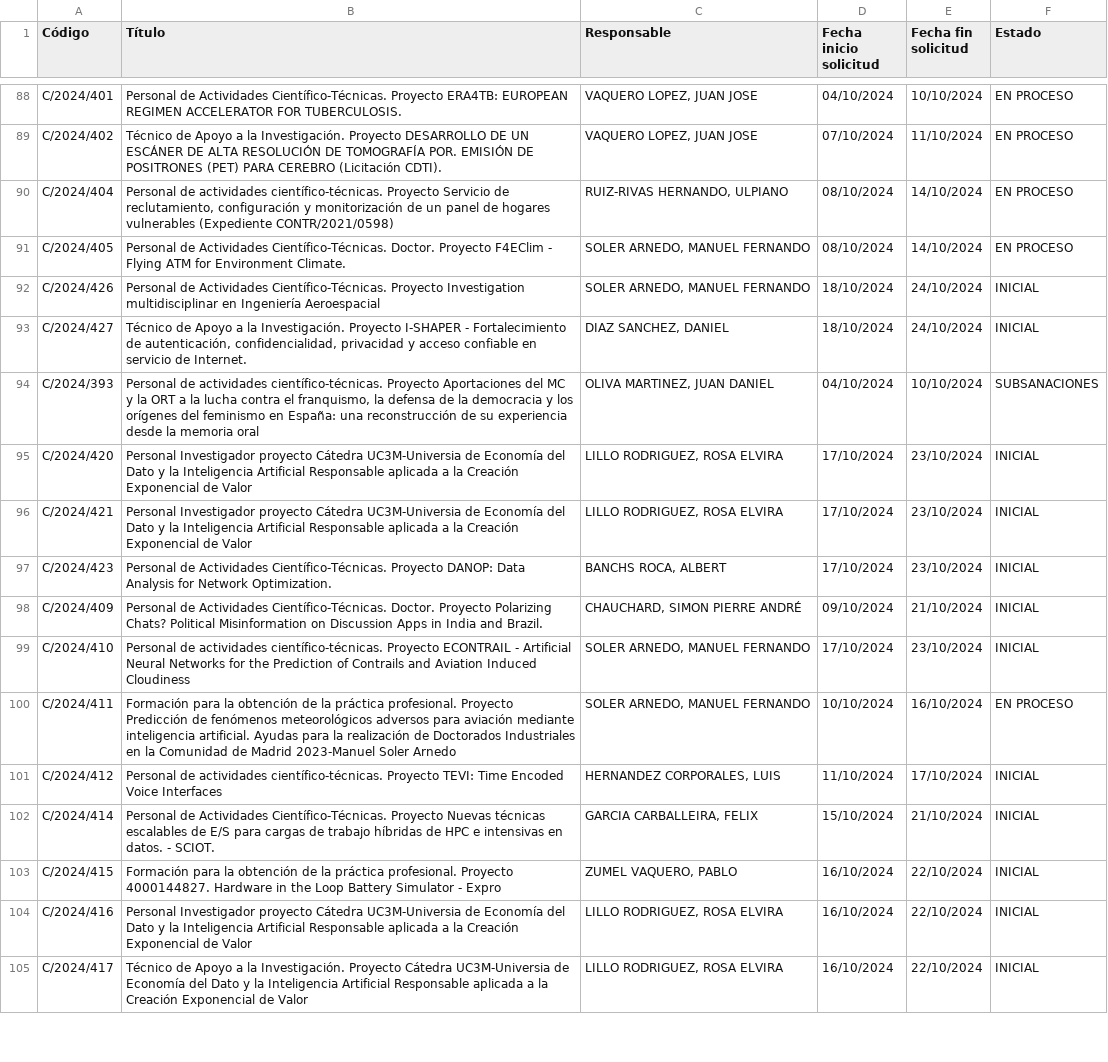
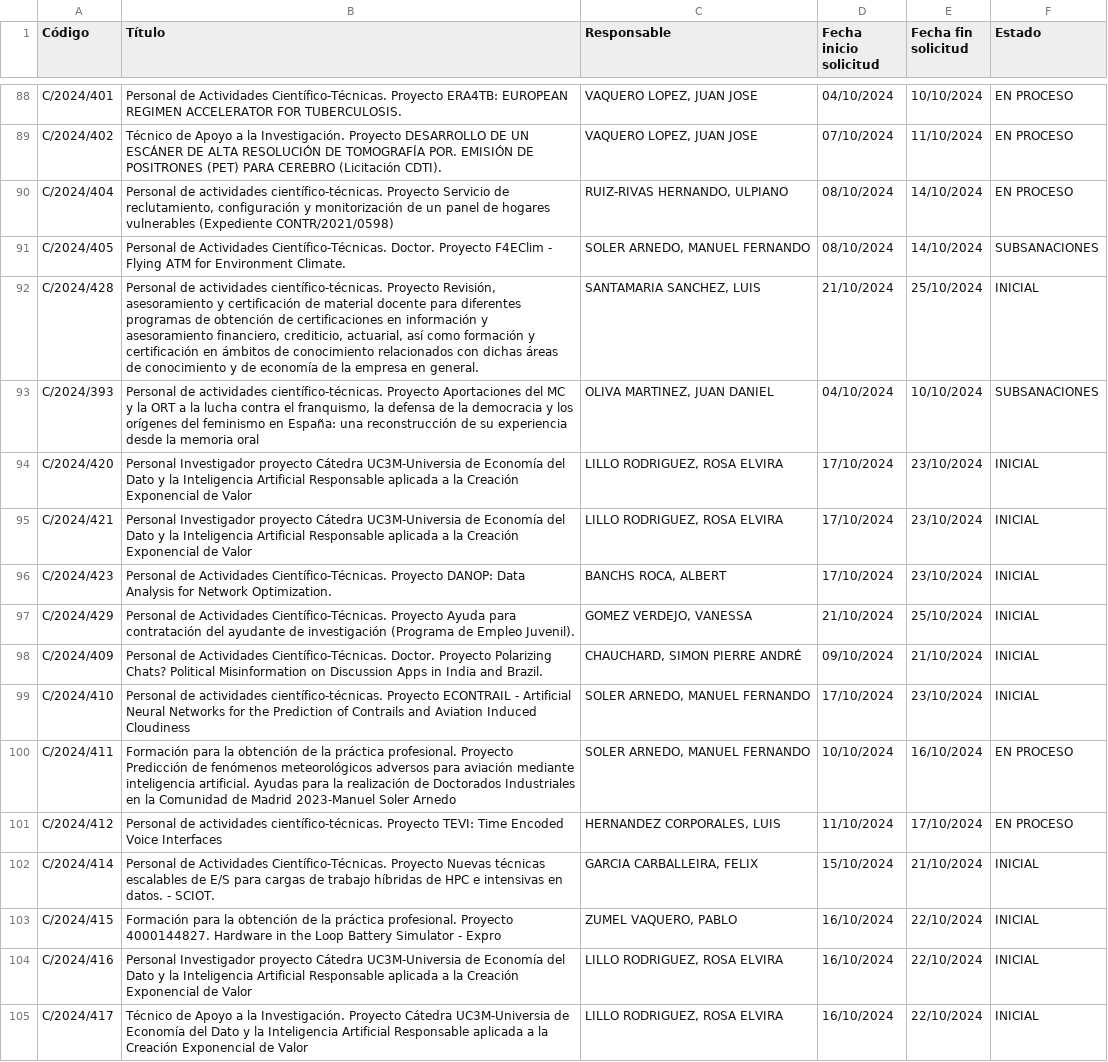
Before and after one commit to oscgf/atenea-scraper, a CSV file: job_offers.csv, drawn as a sheet; only a part is shown, gaps mark what is left out; the diff covers the shown part only.

```diff
--- a/job_offers.csv
+++ b/job_offers.csv
@@ -90,5 +90,4 @@ C/2024/402,Técnico de Apoyo a la Investigación. Proyecto DESARROLLO DE UN ESC
 C/2024/404,"Personal de actividades científico-técnicas. Proyecto Servicio de reclutamiento, configuración y monitorización de un panel de hogares vulnerables (Expediente CONTR/2021/0598)","RUIZ-RIVAS HERNANDO, ULPIANO",08/10/2024,14/10/2024,EN PROCESO
-C/2024/405,Personal de Actividades Científico-Técnicas. Doctor. Proyecto F4EClim - Flying ATM for Environment Climate.,"SOLER ARNEDO, MANUEL FERNANDO",08/10/2024,14/10/2024,EN PROCESO
-C/2024/426,Personal de Actividades Científico-Técnicas. Proyecto Investigation multidisciplinar en Ingeniería Aeroespacial,"SOLER ARNEDO, MANUEL FERNANDO",18/10/2024,24/10/2024,INICIAL
-C/2024/427,"Técnico de Apoyo a la Investigación. Proyecto I-SHAPER - Fortalecimiento de autenticación, confidencialidad, privacidad y acceso confiable en servicio de Internet.","DIAZ SANCHEZ, DANIEL",18/10/2024,24/10/2024,INICIAL
+C/2024/405,Personal de Actividades Científico-Técnicas. Doctor. Proyecto F4EClim - Flying ATM for Environment Climate.,"SOLER ARNEDO, MANUEL FERNANDO",08/10/2024,14/10/2024,SUBSANACIONES
+C/2024/428,"Personal de actividades científico-técnicas. Proyecto Revisión, asesoramiento y certificación de material docente para diferentes programas de obtención de certificaciones en información y asesoramiento financiero, crediticio, actuarial, así como formación y certificación en ámbitos de conocimiento relacionados con dichas áreas de conocimiento y de economía de la empresa en general.","SANTAMARIA SANCHEZ, LUIS",21/10/2024,25/10/2024,INICIAL
 C/2024/393,"Personal de actividades científico-técnicas. Proyecto Aportaciones del MC y la ORT a la lucha contra el franquismo, la defensa de la democracia y los orígenes del feminismo en España: una reconstrucción de su experiencia desde la memoria oral","OLIVA MARTINEZ, JUAN DANIEL",04/10/2024,10/10/2024,SUBSANACIONES
@@ -97,2 +96,3 @@ C/2024/421,Personal Investigador proyecto Cátedra UC3M-Universia de Economía d
 C/2024/423,Personal de Actividades Científico-Técnicas. Proyecto DANOP: Data Analysis for Network Optimization.,"BANCHS ROCA, ALBERT",17/10/2024,23/10/2024,INICIAL
+C/2024/429,Personal de Actividades Científico-Técnicas. Proyecto Ayuda para contratación del ayudante de investigación (Programa de Empleo Juvenil).,"GOMEZ VERDEJO, VANESSA",21/10/2024,25/10/2024,INICIAL
 C/2024/409,Personal de Actividades Científico-Técnicas. Doctor. Proyecto Polarizing Chats? Political Misinformation on Discussion Apps in India and Brazil.,"CHAUCHARD, SIMON PIERRE ANDRÉ",09/10/2024,21/10/2024,INICIAL
@@ -100,3 +100,3 @@ C/2024/410,Personal de actividades científico-técnicas. Proyecto ECONTRAIL - A
 C/2024/411,Formación para la obtención de la práctica profesional. Proyecto Predicción de fenómenos meteorológicos adversos para aviación mediante inteligencia artificial. Ayudas para la realización de Doctorados Industriales en la Comunidad de Madrid 2023-Manuel Soler Arnedo,"SOLER ARNEDO, MANUEL FERNANDO",10/10/2024,16/10/2024,EN PROCESO
-C/2024/412,Personal de actividades científico-técnicas. Proyecto TEVI: Time Encoded Voice Interfaces,"HERNANDEZ CORPORALES, LUIS",11/10/2024,17/10/2024,INICIAL
+C/2024/412,Personal de actividades científico-técnicas. Proyecto TEVI: Time Encoded Voice Interfaces,"HERNANDEZ CORPORALES, LUIS",11/10/2024,17/10/2024,EN PROCESO
 C/2024/414,Personal de Actividades Científico-Técnicas. Proyecto Nuevas técnicas escalables de E/S para cargas de trabajo híbridas de HPC e intensivas en datos. -  SCIOT.,"GARCIA CARBALLEIRA, FELIX",15/10/2024,21/10/2024,INICIAL
```
Also changed, not shown: 4 added rows, 2 removed rows and 9 edited cells elsewhere in this file.
